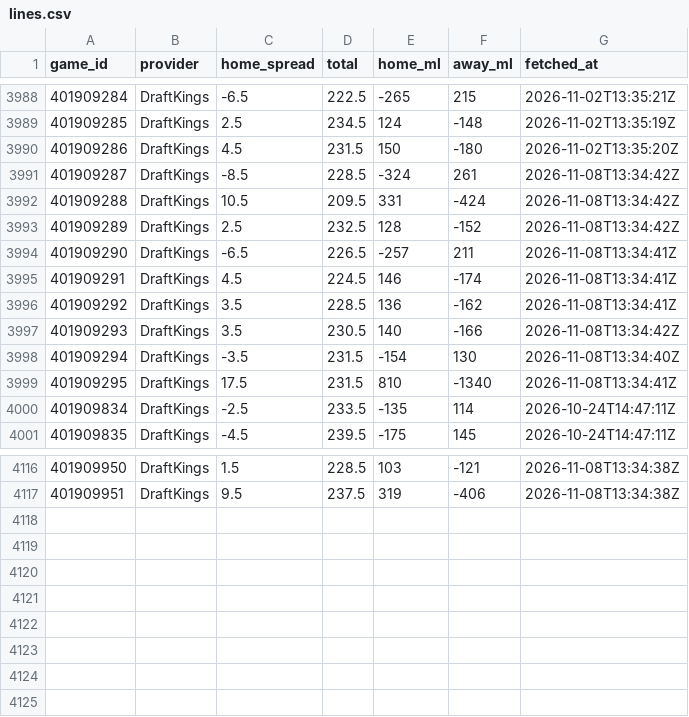
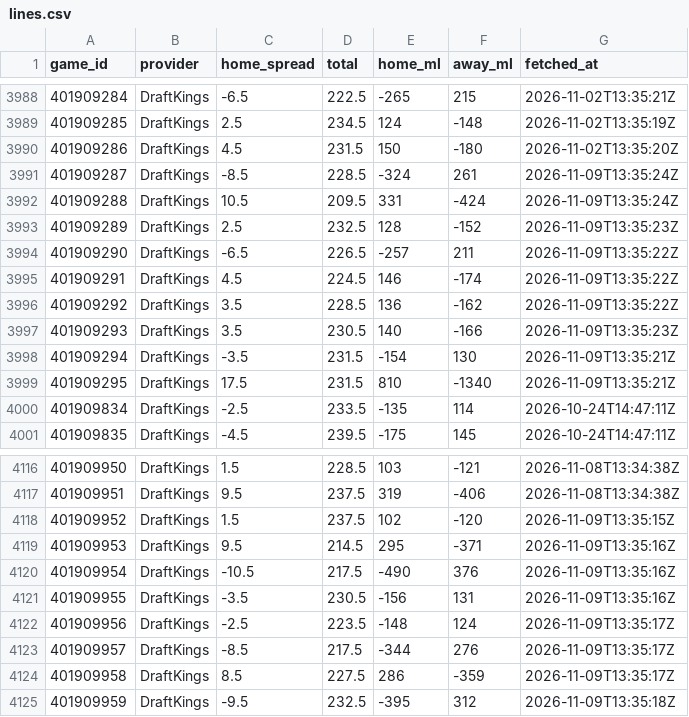
Before and after one commit to sammoldenhauer-ops/NBA-Model, a CSV file: pipeline/cache/lines.csv, drawn as a sheet; only a part is shown, gaps mark what is left out; the diff covers the shown part only.

```diff
--- a/pipeline/cache/lines.csv
+++ b/pipeline/cache/lines.csv
@@ -3990,11 +3990,11 @@
 "401909286","DraftKings",4.5,231.5,150,-180,"2026-11-02T13:35:20Z"
-"401909287","DraftKings",-8.5,228.5,-324,261,"2026-11-08T13:34:42Z"
-"401909288","DraftKings",10.5,209.5,331,-424,"2026-11-08T13:34:42Z"
-"401909289","DraftKings",2.5,232.5,128,-152,"2026-11-08T13:34:42Z"
-"401909290","DraftKings",-6.5,226.5,-257,211,"2026-11-08T13:34:41Z"
-"401909291","DraftKings",4.5,224.5,146,-174,"2026-11-08T13:34:41Z"
-"401909292","DraftKings",3.5,228.5,136,-162,"2026-11-08T13:34:41Z"
-"401909293","DraftKings",3.5,230.5,140,-166,"2026-11-08T13:34:42Z"
-"401909294","DraftKings",-3.5,231.5,-154,130,"2026-11-08T13:34:40Z"
-"401909295","DraftKings",17.5,231.5,810,-1340,"2026-11-08T13:34:41Z"
+"401909287","DraftKings",-8.5,228.5,-324,261,"2026-11-09T13:35:24Z"
+"401909288","DraftKings",10.5,209.5,331,-424,"2026-11-09T13:35:24Z"
+"401909289","DraftKings",2.5,232.5,128,-152,"2026-11-09T13:35:23Z"
+"401909290","DraftKings",-6.5,226.5,-257,211,"2026-11-09T13:35:22Z"
+"401909291","DraftKings",4.5,224.5,146,-174,"2026-11-09T13:35:22Z"
+"401909292","DraftKings",3.5,228.5,136,-162,"2026-11-09T13:35:22Z"
+"401909293","DraftKings",3.5,230.5,140,-166,"2026-11-09T13:35:23Z"
+"401909294","DraftKings",-3.5,231.5,-154,130,"2026-11-09T13:35:21Z"
+"401909295","DraftKings",17.5,231.5,810,-1340,"2026-11-09T13:35:21Z"
 "401909834","DraftKings",-2.5,233.5,-135,114,"2026-10-24T14:47:11Z"
@@ -4117 +4117,9 @@
 "401909951","DraftKings",9.5,237.5,319,-406,"2026-11-08T13:34:38Z"
+"401909952","DraftKings",1.5,237.5,102,-120,"2026-11-09T13:35:15Z"
+"401909953","DraftKings",9.5,214.5,295,-371,"2026-11-09T13:35:16Z"
+"401909954","DraftKings",-10.5,217.5,-490,376,"2026-11-09T13:35:16Z"
+"401909955","DraftKings",-3.5,230.5,-156,131,"2026-11-09T13:35:16Z"
+"401909956","DraftKings",-2.5,223.5,-148,124,"2026-11-09T13:35:17Z"
+"401909957","DraftKings",-8.5,217.5,-344,276,"2026-11-09T13:35:17Z"
+"401909958","DraftKings",8.5,227.5,286,-359,"2026-11-09T13:35:17Z"
+"401909959","DraftKings",-9.5,232.5,-395,312,"2026-11-09T13:35:18Z"
```
Also changed, not shown: 7 edited cells elsewhere in this file, web/public/data/stats/league_averages.csv, web/public/data/stats/slate.csv, 16 other files.
